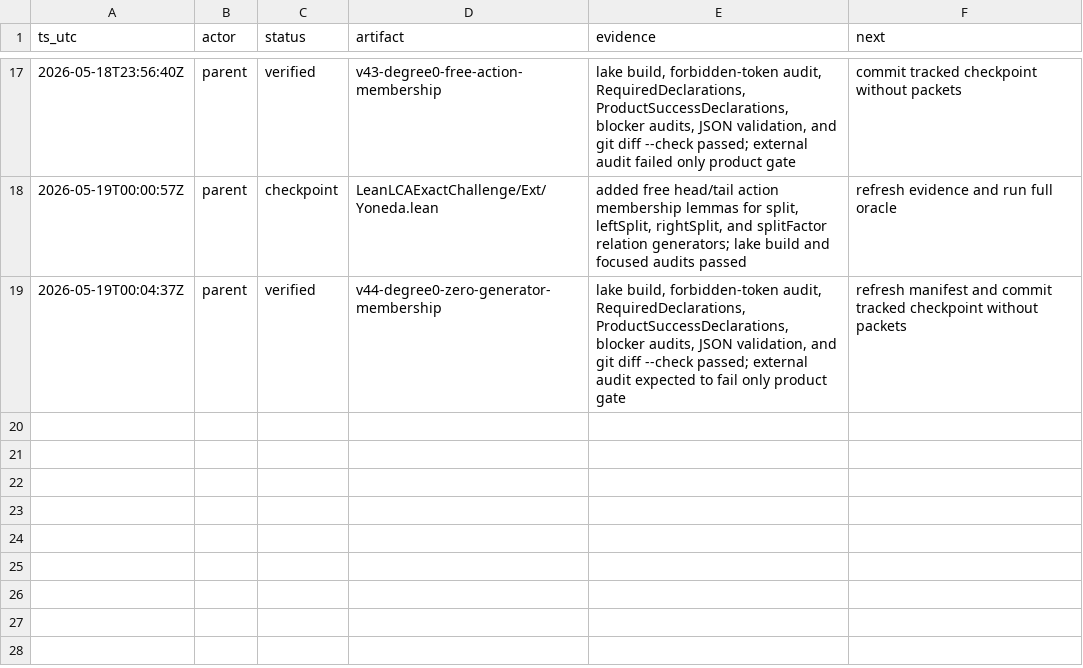
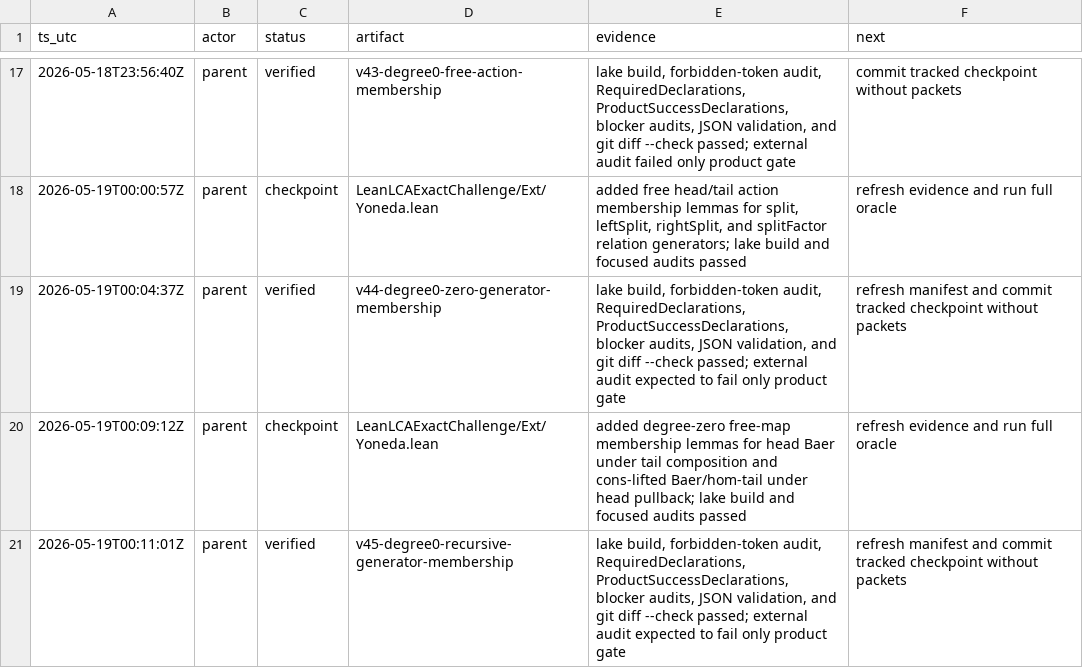
Before and after one commit to Rokurolize/lean-lca-exact-challenge-20260518, a TSV file: progress.tsv, drawn as a sheet; only a part is shown, gaps mark what is left out.

Commit message:
Add recursive degree-zero relation memberships

```diff
--- a/progress.tsv
+++ b/progress.tsv
@@ -19 +19,3 @@ ts_utc	actor	status	artifact	evidence	next
 2026-05-19T00:04:37Z	parent	verified	v44-degree0-zero-generator-membership	lake build, forbidden-token audit, RequiredDeclarations, ProductSuccessDeclarations, blocker audits, JSON validation, and git diff --check passed; external audit expected to fail only product gate	refresh manifest and commit tracked checkpoint without packets
+2026-05-19T00:09:12Z	parent	checkpoint	LeanLCAExactChallenge/Ext/Yoneda.lean	added degree-zero free-map membership lemmas for head Baer under tail composition and cons-lifted Baer/hom-tail under head pullback; lake build and focused audits passed	refresh evidence and run full oracle
+2026-05-19T00:11:01Z	parent	verified	v45-degree0-recursive-generator-membership	lake build, forbidden-token audit, RequiredDeclarations, ProductSuccessDeclarations, blocker audits, JSON validation, and git diff --check passed; external audit expected to fail only product gate	refresh manifest and commit tracked checkpoint without packets
```
Also changed, not shown: 10 other files.
